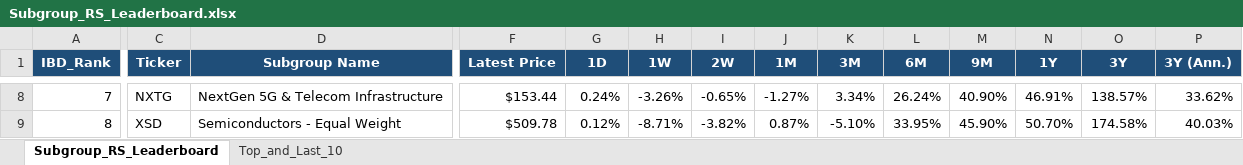
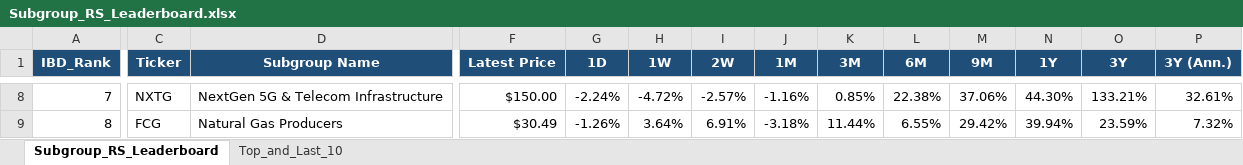
Before and after one commit to Jamesssurfer/SubGroup-Tracker, an Excel workbook: Subgroup_RS_Leaderboard.xlsx, sheet Subgroup_RS_Leaderboard, drawn as a sheet; only a part is shown, gaps mark what is left out; values as stored, in another font and other column widths than the file's, no borders; the diff covers the shown part only; the diff names each change by its address in the sheet, - before the commit and + after, or states it on an @@ line.

Commit message:
Auto-update: US Industry Subgroups RS Dashboard (2026-10-14)

```diff
--- a/Subgroup_RS_Leaderboard.xlsx (sheet Subgroup_RS_Leaderboard)
+++ b/Subgroup_RS_Leaderboard.xlsx (sheet Subgroup_RS_Leaderboard)
-F8 (Latest Price): $153.44
+F8 (Latest Price): $150.00
-G8 (1D): 0.24%
+G8 (1D): -2.24%
-H8 (1W): -3.26%
+H8 (1W): -4.72%
-I8 (2W): -0.65%
+I8 (2W): -2.57%
-J8 (1M): -1.27%
+J8 (1M): -1.16%
-K8 (3M): 3.34%
+K8 (3M): 0.85%
-L8 (6M): 26.24%
+L8 (6M): 22.38%
-M8 (9M): 40.90%
+M8 (9M): 37.06%
-N8 (1Y): 46.91%
+N8 (1Y): 44.30%
-O8 (3Y): 138.57%
+O8 (3Y): 133.21%
-P8 (3Y (Ann.)): 33.62%
+P8 (3Y (Ann.)): 32.61%
-C9 (Ticker): XSD
+C9 (Ticker): FCG
-D9 (Subgroup Name): Semiconductors - Equal Weight
+D9 (Subgroup Name): Natural Gas Producers
-F9 (Latest Price): $509.78
+F9 (Latest Price): $30.49
-G9 (1D): 0.12%
+G9 (1D): -1.26%
-H9 (1W): -8.71%
+H9 (1W): 3.64%
-I9 (2W): -3.82%
+I9 (2W): 6.91%
-J9 (1M): 0.87%
+J9 (1M): -3.18%
-K9 (3M): -5.10%
+K9 (3M): 11.44%
-L9 (6M): 33.95%
+L9 (6M): 6.55%
-M9 (9M): 45.90%
+M9 (9M): 29.42%
-N9 (1Y): 50.70%
+N9 (1Y): 39.94%
-O9 (3Y): 174.58%
+O9 (3Y): 23.59%
-P9 (3Y (Ann.)): 40.03%
+P9 (3Y (Ann.)): 7.32%
```
Also changed, not shown: 791 edited cells elsewhere in this sheet, sheet Top_and_Last_10.
